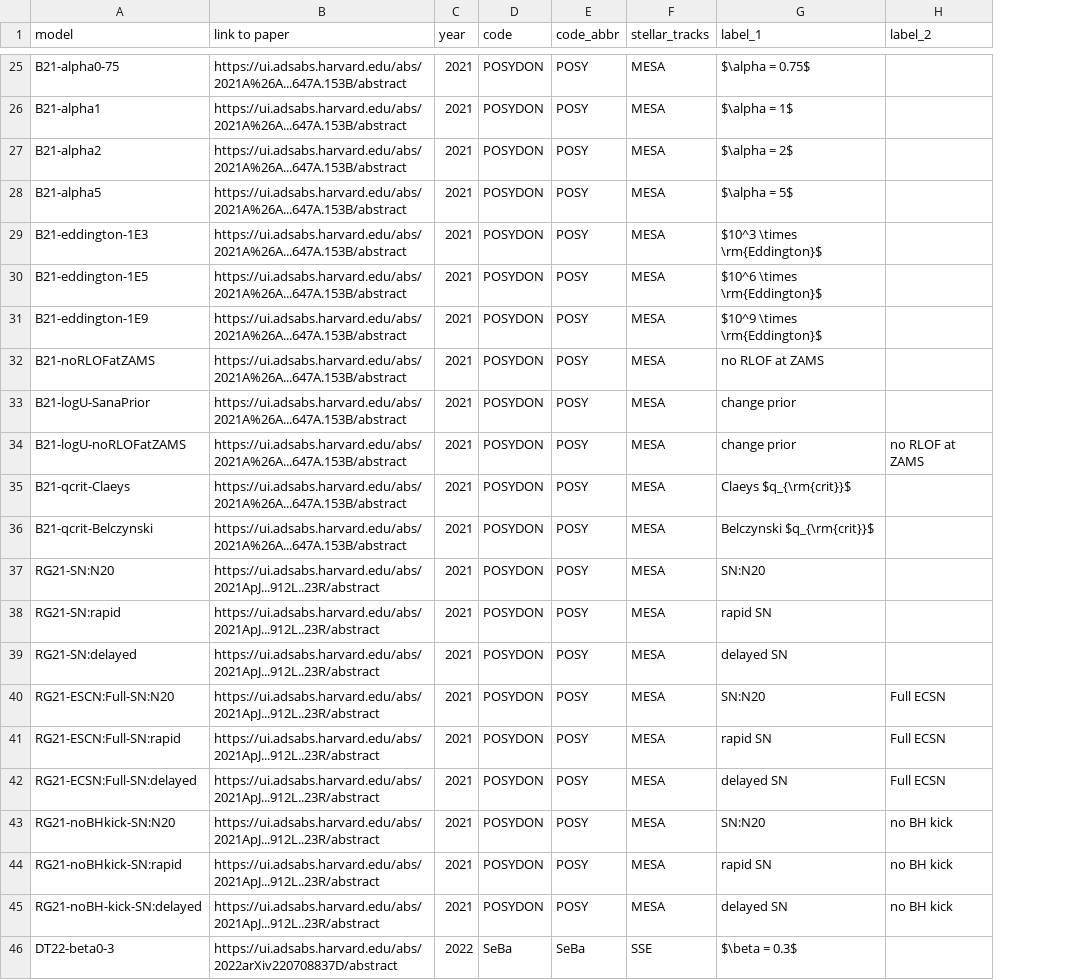
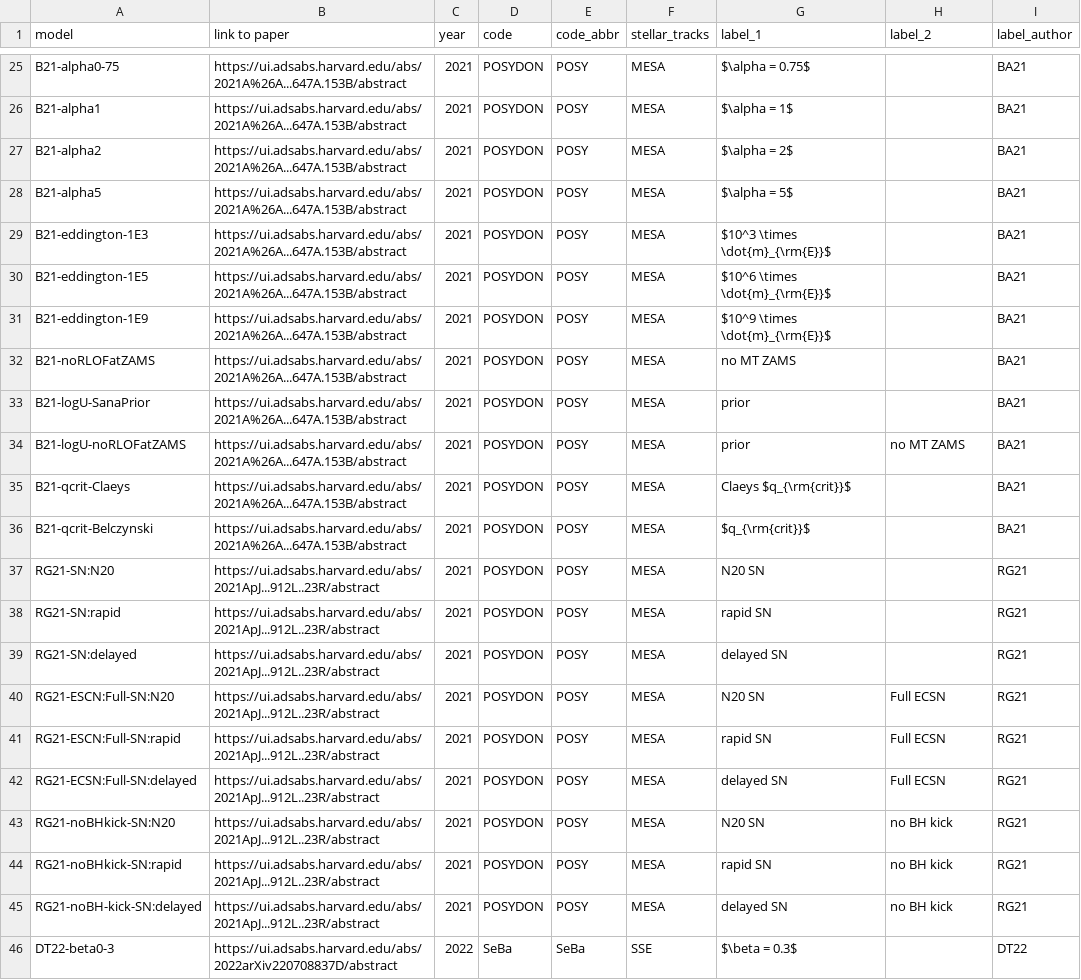
Before and after one commit to FloorBroekgaarden/Rates_of_Formation_Channels, a CSV file: plottingCode/Fig_comparison/Data_formation_channels_intrinsic/simulation_specs.csv, drawn as a sheet; only a part is shown, gaps mark what is left out; the diff covers the shown part only; the diff names each change by its address in the sheet, - before the commit and + after, or states it on an @@ line.

```diff
--- a/plottingCode/Fig_comparison/Data_formation_channels_intrinsic/simulation_specs.csv
+++ b/plottingCode/Fig_comparison/Data_formation_channels_intrinsic/simulation_specs.csv
+column I (label_author), rows 25-46: BA21 | BA21 | BA21 | BA21 | BA21 | BA21 | BA21 | BA21 | BA21 | BA21 | BA21 | BA21 | RG21 | RG21 | RG21 | RG21 | RG21 | RG21 | RG21 | RG21 | RG21 | DT22
-G29 (label_1): $10^3 \times \rm{Eddington}$
+G29 (label_1): $10^3 \times \dot{m}_{\rm{E}}$
-G30 (label_1): $10^6 \times \rm{Eddington}$
+G30 (label_1): $10^6 \times \dot{m}_{\rm{E}}$
-G31 (label_1): $10^9 \times \rm{Eddington}$
+G31 (label_1): $10^9 \times \dot{m}_{\rm{E}}$
-G32 (label_1): no RLOF at ZAMS
+G32 (label_1): no MT ZAMS
-G33:G34 (label_1): change prior
+G33:G34 (label_1): prior
-H34 (label_2): no RLOF at ZAMS
+H34 (label_2): no MT ZAMS
-G36 (label_1): Belczynski $q_{\rm{crit}}$
+G36 (label_1): $q_{\rm{crit}}$
-G37 (label_1): SN:N20
+G37 (label_1): N20 SN
-G40 (label_1): SN:N20
+G40 (label_1): N20 SN
-G43 (label_1): SN:N20
+G43 (label_1): N20 SN
```
Also changed, not shown: 12 added rows and 6 edited cells elsewhere in this file, plottingCode/Fig_comparison/Data_formation_channels_intrinsic/BH-BH_fcRelations.csv, plottingCode/Fig_comparison/Data_formation_channels_intrinsic/BH-BH_rates_review.csv, 16 other files.
